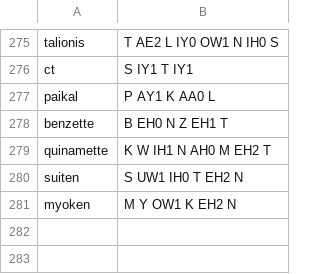
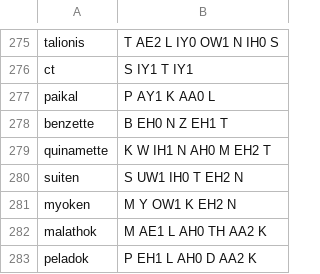
Before and after one commit to EmmaLeonhart/order.life, a TSV file: Gaiad/pronunciation.tsv, drawn as a sheet; only a part is shown, gaps mark what is left out; the diff names each change by its address in the sheet, - before the commit and + after, or states it on an @@ line.

```diff
--- a/Gaiad/pronunciation.tsv
+++ b/Gaiad/pronunciation.tsv
+row 282: malathok | M AE1 L AH0 TH AA2 K
+row 283: peladok | P EH1 L AH0 D AA2 K
```
Also changed, not shown: 1 other file.
